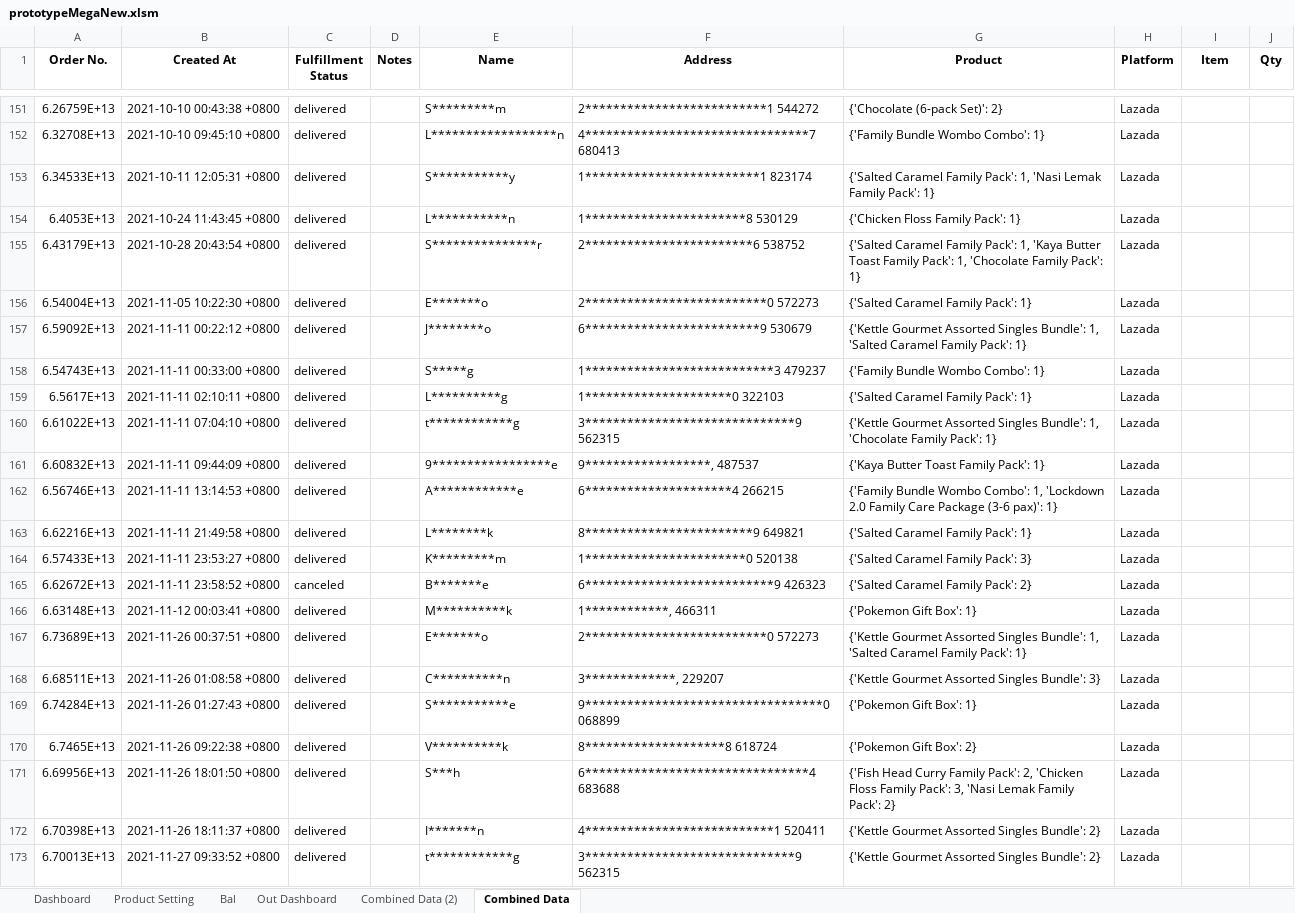
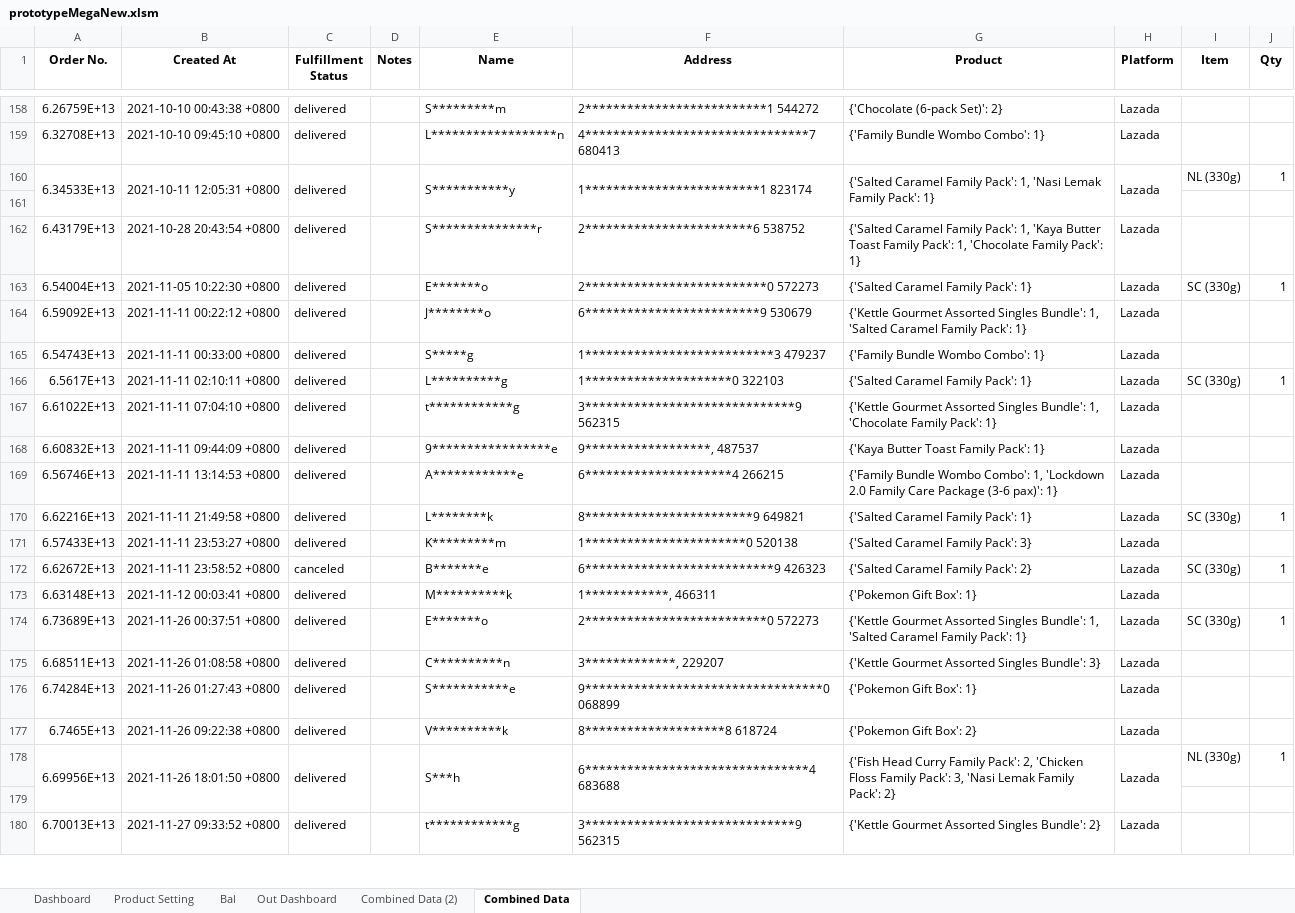
Before and after one commit to TKG-IT-team/Inventory-System, an Excel workbook: prototypeMegaNew.xlsm, sheet Combined Data, drawn as a sheet; only a part is shown, gaps mark what is left out; values as stored, in another font and other column widths than the file's, no borders; addresses are those after the commit; the diff covers the shown part only; the diff names each change by its address in the sheet, - before the commit and + after, or states it on an @@ line.

```diff
--- a/prototypeMegaNew.xlsm (sheet Combined Data)
+++ b/prototypeMegaNew.xlsm (sheet Combined Data)
+A160:A161 merged
+B160:B161 merged
+C160:C161 merged
+D160:D161 merged
+E160:E161 merged
+F160:F161 merged
+G160:G161 merged
+H160:H161 merged
-I160 (Item): (empty)
+I160 (Item): NL (330g)
-J160 (Qty): (empty)
+J160 (Qty): 1
-row 161: 6.4053E+13 | 2021-10-24 11:43:45 +0800 | delivered |  | L***********n | 1***********************8 530129 | {'Chicken Floss Family Pack': 1} | Lazada
+row 161: (empty)
-I163 (Item): (empty)
+I163 (Item): SC (330g)
-J163 (Qty): (empty)
+J163 (Qty): 1
-I166 (Item): (empty)
+I166 (Item): SC (330g)
-J166 (Qty): (empty)
+J166 (Qty): 1
-I170 (Item): (empty)
+I170 (Item): SC (330g)
-J170 (Qty): (empty)
+J170 (Qty): 1
-I172 (Item): (empty)
+I172 (Item): SC (330g)
-J172 (Qty): (empty)
+J172 (Qty): 1
-I174 (Item): (empty)
+I174 (Item): SC (330g)
-J174 (Qty): (empty)
+J174 (Qty): 1
+A178:A179 merged
+B178:B179 merged
+C178:C179 merged
+D178:D179 merged
+E178:E179 merged
+F178:F179 merged
+G178:G179 merged
+H178:H179 merged
-I178 (Item): (empty)
+I178 (Item): NL (330g)
-J178 (Qty): (empty)
+J178 (Qty): 1
-row 179: 6.70398E+13 | 2021-11-26 18:11:37 +0800 | delivered |  | I*******n | 4***************************1 520411 | {'Kettle Gourmet Assorted Singles Bundle': 2} | Lazada
+row 179: (empty)
```
Also changed, not shown: 7 added rows, 96 edited cells and merged cells elsewhere in this sheet, charts or pictures.
